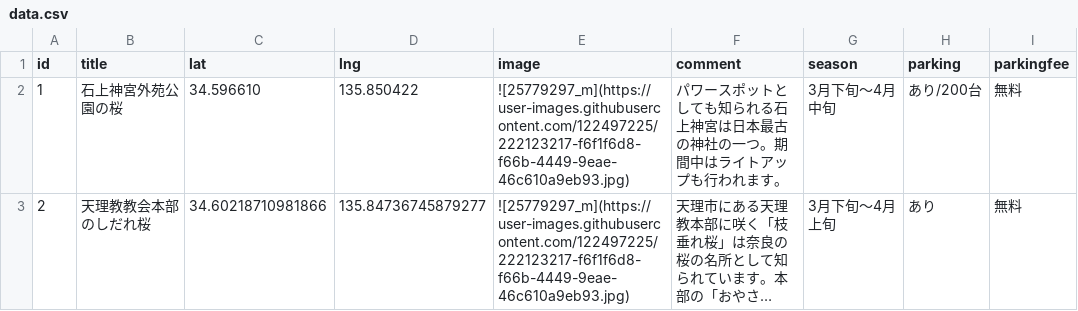
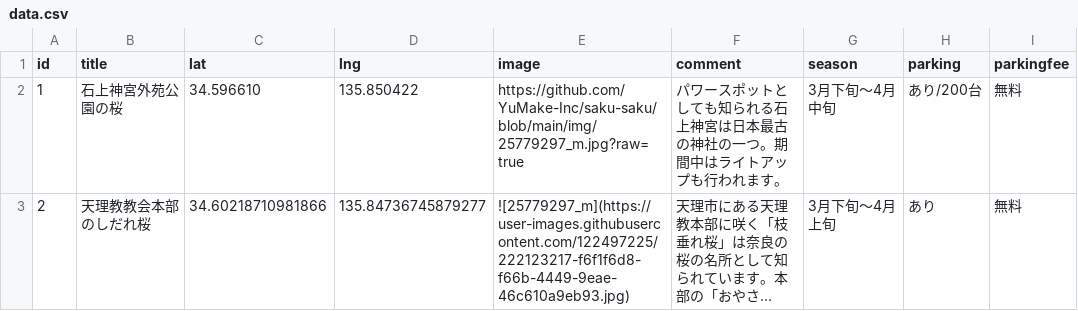
Before and after one commit to YuMake-Inc/saku-saku, a CSV file: csvdata/data.csv, drawn as a sheet; only a part is shown; long unchanged cells end in …; the diff names each change by its address in the sheet, - before the commit and + after, or states it on an @@ line.

Commit message:
画像URLテスト

```diff
--- a/csvdata/data.csv
+++ b/csvdata/data.csv
-E2 (image): ![25779297_m](https://user-images.githubusercontent.com/122497225/222123217-f6f1f6d8-f66b-4449-9eae-46c610a9eb93.jpg)
+E2 (image): https://github.com/YuMake-Inc/saku-saku/blob/main/img/25779297_m.jpg?raw=true
```
